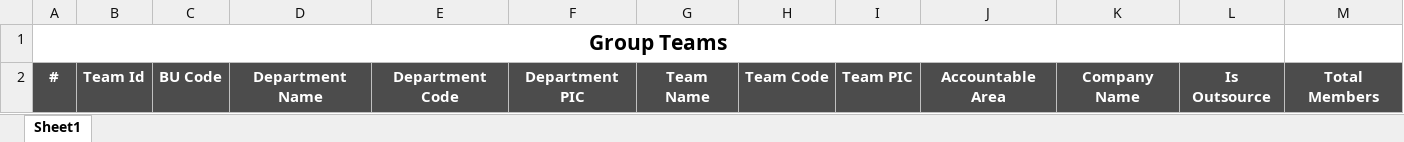
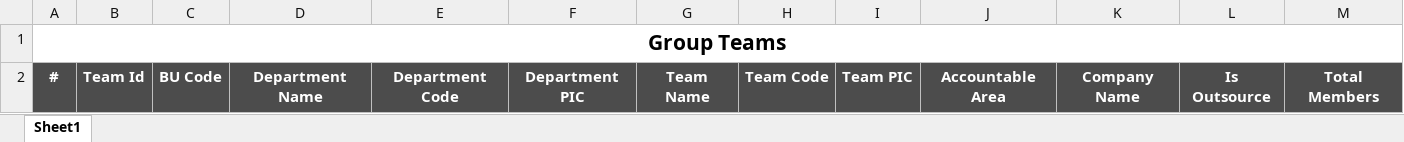
Before and after one commit to starixvn/hrm_Group-HRM, an Excel workbook: HRM.Website/ExcelTemplates/GroupTeams.xlsx, sheet Sheet1, drawn as a sheet; values as stored, in another font and other column widths than the file's, no borders; the diff names each change by its address in the sheet, - before the commit and + after, or states it on an @@ line.

Commit message:
fix: format excel file and column text

```diff
--- a/HRM.Website/ExcelTemplates/GroupTeams.xlsx (sheet Sheet1)
+++ b/HRM.Website/ExcelTemplates/GroupTeams.xlsx (sheet Sheet1)
-A1:L1 merged
+A1:M1 merged
```
Also changed, not shown: 1 other file.
